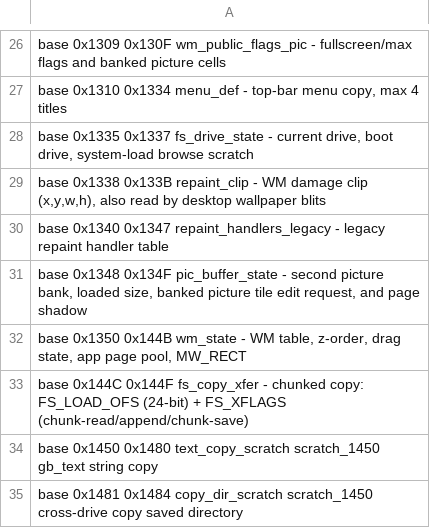
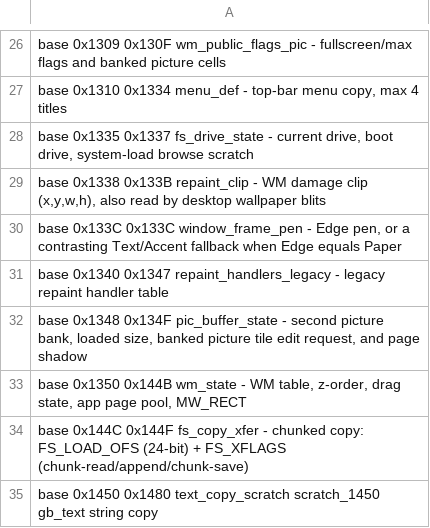
Before and after one commit to salvogendut/GEMBENCH, a TSV file: kernel/lowram.tsv, drawn as a sheet; only a part is shown, gaps mark what is left out; the shorter side is filled out with more unchanged rows; the diff names each change by its address in the sheet, - before the commit and + after, or states it on an @@ line.

Commit message:
Keep window borders visible on matching desktop colors (#413)

```diff
--- a/kernel/lowram.tsv
+++ b/kernel/lowram.tsv
+row 30: base 0x133C 0x133C window_frame_pen - Edge pen, or a contrasting Text/Accent fallback when Edge equals Paper
```
Also changed, not shown: 20 other files.
